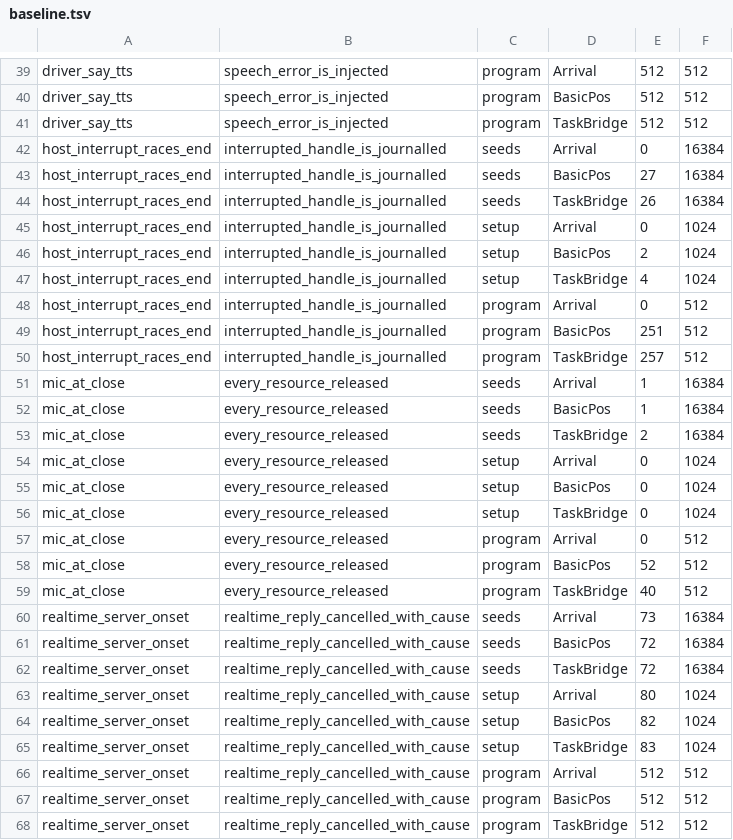
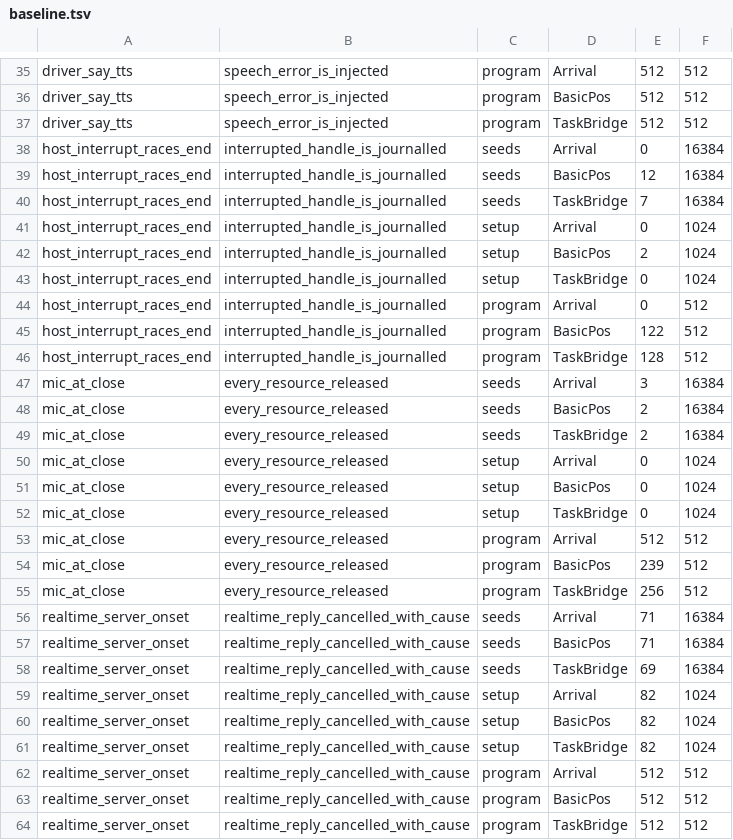
Before and after one commit to livekit/agents, a TSV file: rust/crates/lk-agents-fuzz/bench/baseline.tsv, drawn as a sheet; only a part is shown, gaps mark what is left out; the diff covers the shown part only.

```diff
--- a/rust/crates/lk-agents-fuzz/bench/baseline.tsv
+++ b/rust/crates/lk-agents-fuzz/bench/baseline.tsv
@@ -42,12 +38,12 @@ driver_say_tts	speech_error_is_injected	program	TaskBridge	512	512
 host_interrupt_races_end	interrupted_handle_is_journalled	seeds	Arrival	0	16384
-host_interrupt_races_end	interrupted_handle_is_journalled	seeds	BasicPos	27	16384
-host_interrupt_races_end	interrupted_handle_is_journalled	seeds	TaskBridge	26	16384
+host_interrupt_races_end	interrupted_handle_is_journalled	seeds	BasicPos	12	16384
+host_interrupt_races_end	interrupted_handle_is_journalled	seeds	TaskBridge	7	16384
 host_interrupt_races_end	interrupted_handle_is_journalled	setup	Arrival	0	1024
 host_interrupt_races_end	interrupted_handle_is_journalled	setup	BasicPos	2	1024
-host_interrupt_races_end	interrupted_handle_is_journalled	setup	TaskBridge	4	1024
+host_interrupt_races_end	interrupted_handle_is_journalled	setup	TaskBridge	0	1024
 host_interrupt_races_end	interrupted_handle_is_journalled	program	Arrival	0	512
-host_interrupt_races_end	interrupted_handle_is_journalled	program	BasicPos	251	512
-host_interrupt_races_end	interrupted_handle_is_journalled	program	TaskBridge	257	512
-mic_at_close	every_resource_released	seeds	Arrival	1	16384
-mic_at_close	every_resource_released	seeds	BasicPos	1	16384
+host_interrupt_races_end	interrupted_handle_is_journalled	program	BasicPos	122	512
+host_interrupt_races_end	interrupted_handle_is_journalled	program	TaskBridge	128	512
+mic_at_close	every_resource_released	seeds	Arrival	3	16384
+mic_at_close	every_resource_released	seeds	BasicPos	2	16384
 mic_at_close	every_resource_released	seeds	TaskBridge	2	16384
@@ -56,11 +52,11 @@ mic_at_close	every_resource_released	setup	BasicPos	0	1024
 mic_at_close	every_resource_released	setup	TaskBridge	0	1024
-mic_at_close	every_resource_released	program	Arrival	0	512
-mic_at_close	every_resource_released	program	BasicPos	52	512
-mic_at_close	every_resource_released	program	TaskBridge	40	512
-realtime_server_onset	realtime_reply_cancelled_with_cause	seeds	Arrival	73	16384
-realtime_server_onset	realtime_reply_cancelled_with_cause	seeds	BasicPos	72	16384
-realtime_server_onset	realtime_reply_cancelled_with_cause	seeds	TaskBridge	72	16384
-realtime_server_onset	realtime_reply_cancelled_with_cause	setup	Arrival	80	1024
+mic_at_close	every_resource_released	program	Arrival	512	512
+mic_at_close	every_resource_released	program	BasicPos	239	512
+mic_at_close	every_resource_released	program	TaskBridge	256	512
+realtime_server_onset	realtime_reply_cancelled_with_cause	seeds	Arrival	71	16384
+realtime_server_onset	realtime_reply_cancelled_with_cause	seeds	BasicPos	71	16384
+realtime_server_onset	realtime_reply_cancelled_with_cause	seeds	TaskBridge	69	16384
+realtime_server_onset	realtime_reply_cancelled_with_cause	setup	Arrival	82	1024
 realtime_server_onset	realtime_reply_cancelled_with_cause	setup	BasicPos	82	1024
-realtime_server_onset	realtime_reply_cancelled_with_cause	setup	TaskBridge	83	1024
+realtime_server_onset	realtime_reply_cancelled_with_cause	setup	TaskBridge	82	1024
 realtime_server_onset	realtime_reply_cancelled_with_cause	program	Arrival	512	512
```
Also changed, not shown: 5 added rows, 9 removed rows and 13 edited cells elsewhere in this file.
